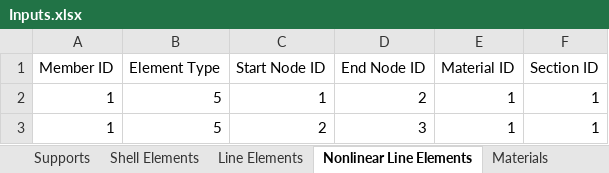
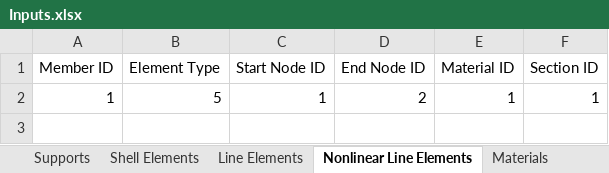
Before and after one commit to salihdenizunal/analysis-engine-3d, an Excel workbook: Input/Inputs.xlsx, sheet Nonlinear Line Elements, drawn as a sheet; values as stored, in another font and other column widths than the file's, no borders; the diff names each change by its address in the sheet, - before the commit and + after, or states it on an @@ line.

Commit message:
Cantilever with 4-1meter elements (0.1 0 0.00001 1000 55) paramters with order.

```diff
--- a/Input/Inputs.xlsx (sheet Nonlinear Line Elements)
+++ b/Input/Inputs.xlsx (sheet Nonlinear Line Elements)
-row 3: 1 | 5 | 2 | 3 | 1 | 1
```
Also changed, not shown: sheet Supports, sheet Coordinates, sheet Sections, sheet Arc Length Parameters, sheet Materials, sheet Nodal Load.
